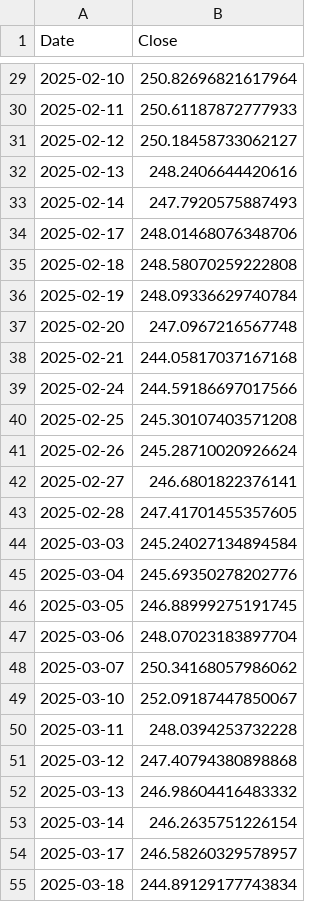
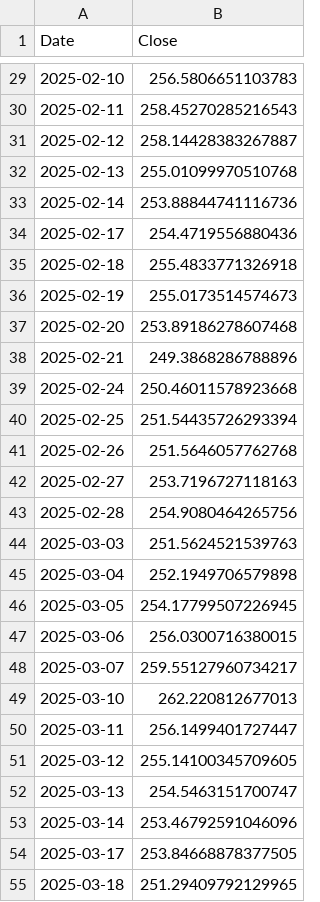
Before and after one commit to R-Vel/ML_Lab3, a CSV file: AAPL_forecasts.csv, drawn as a sheet; only a part is shown, gaps mark what is left out; the diff covers the shown part only.

```diff
--- a/AAPL_forecasts.csv
+++ b/AAPL_forecasts.csv
@@ -29,27 +29,27 @@ Date,Close
-2025-02-10,250.82696821617964
-2025-02-11,250.61187872777933
-2025-02-12,250.18458733062127
-2025-02-13,248.2406644420616
-2025-02-14,247.7920575887493
-2025-02-17,248.01468076348706
-2025-02-18,248.58070259222808
-2025-02-19,248.09336629740784
-2025-02-20,247.0967216567748
-2025-02-21,244.05817037167168
-2025-02-24,244.59186697017566
-2025-02-25,245.30107403571208
-2025-02-26,245.28710020926624
-2025-02-27,246.6801822376141
-2025-02-28,247.41701455357605
-2025-03-03,245.24027134894584
-2025-03-04,245.69350278202776
-2025-03-05,246.88999275191745
-2025-03-06,248.07023183897704
-2025-03-07,250.34168057986062
-2025-03-10,252.09187447850067
-2025-03-11,248.0394253732228
-2025-03-12,247.40794380898868
-2025-03-13,246.98604416483332
-2025-03-14,246.2635751226154
-2025-03-17,246.58260329578957
-2025-03-18,244.89129177743834
+2025-02-10,256.5806651103783
+2025-02-11,258.45270285216543
+2025-02-12,258.14428383267887
+2025-02-13,255.01099970510768
+2025-02-14,253.88844741116736
+2025-02-17,254.4719556880436
+2025-02-18,255.4833771326918
+2025-02-19,255.0173514574673
+2025-02-20,253.89186278607468
+2025-02-21,249.3868286788896
+2025-02-24,250.46011578923668
+2025-02-25,251.54435726293394
+2025-02-26,251.5646057762768
+2025-02-27,253.7196727118163
+2025-02-28,254.9080464265756
+2025-03-03,251.5624521539763
+2025-03-04,252.1949706579898
+2025-03-05,254.17799507226945
+2025-03-06,256.0300716380015
+2025-03-07,259.55127960734217
+2025-03-10,262.220812677013
+2025-03-11,256.1499401727447
+2025-03-12,255.14100345709605
+2025-03-13,254.5463151700747
+2025-03-14,253.46792591046096
+2025-03-17,253.84668878377505
+2025-03-18,251.29409792129965
```
Also changed, not shown: 33 edited cells elsewhere in this file, AAPL_historical.csv, MSFT_forecasts.csv, 2 other files.
